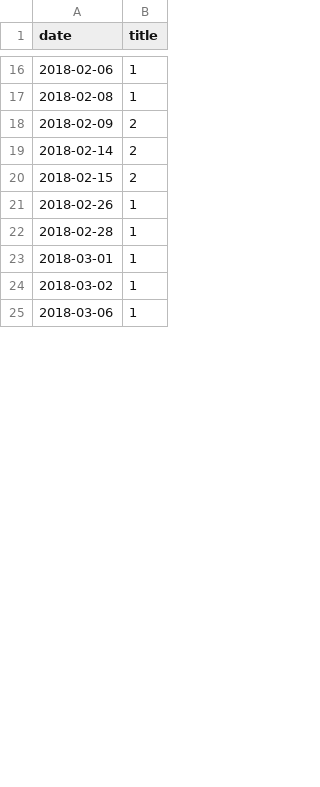
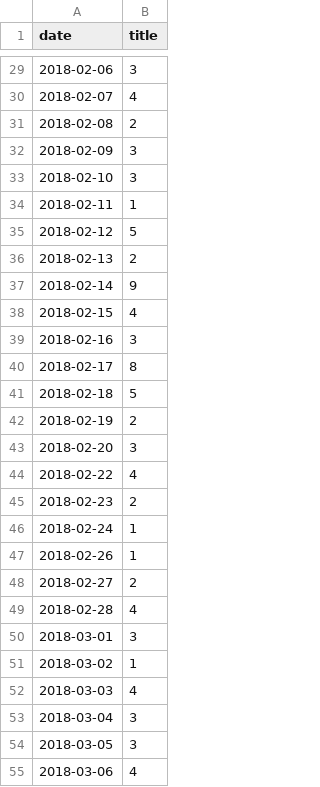
Before and after one commit to KokaZUKR/Information_attack_catcher, a CSV file: saved_data/pravda_light_df.csv, drawn as a sheet; only a part is shown, gaps mark what is left out; the diff covers the shown part only.

```diff
--- a/saved_data/pravda_light_df.csv
+++ b/saved_data/pravda_light_df.csv
@@ -16,10 +29,27 @@ date      ,title
-2018-02-06,1
-2018-02-08,1
-2018-02-09,2
-2018-02-14,2
-2018-02-15,2
+2018-02-06,3
+2018-02-07,4
+2018-02-08,2
+2018-02-09,3
+2018-02-10,3
+2018-02-11,1
+2018-02-12,5
+2018-02-13,2
+2018-02-14,9
+2018-02-15,4
+2018-02-16,3
+2018-02-17,8
+2018-02-18,5
+2018-02-19,2
+2018-02-20,3
+2018-02-22,4
+2018-02-23,2
+2018-02-24,1
 2018-02-26,1
-2018-02-28,1
-2018-03-01,1
+2018-02-27,2
+2018-02-28,4
+2018-03-01,3
 2018-03-02,1
-2018-03-06,1
+2018-03-03,4
+2018-03-04,3
+2018-03-05,3
+2018-03-06,4
```
Also changed, not shown: 18 added rows, 1 removed row and 28 edited cells elsewhere in this file, saved_data/pravda_big_df.csv, saved_data/pravda_light_df_all_dates.csv, 5 other files.
